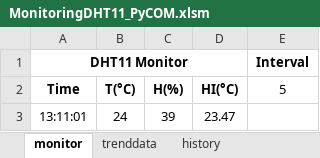
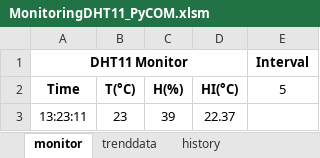
Before and after one commit to seupermission/PyThermometer, an Excel workbook: MonitoringWithExcel/MonitoringDHT11_PyCOM.xlsm, sheet monitor, drawn as a sheet; values as stored, in another font and other column widths than the file's, no borders; charts and pictures not drawn; removed rows and columns are numbered as before the commit, all else as after; the diff names each change by its address in the sheet, - before the commit and + after, or states it on an @@ line.

```diff
--- a/MonitoringWithExcel/MonitoringDHT11_PyCOM.xlsm (sheet monitor)
+++ b/MonitoringWithExcel/MonitoringDHT11_PyCOM.xlsm (sheet monitor)
-row 3: 13:11:01 | 24 | 39 | 23.47
+row 3: 13:23:11 | 23 | 39 | 22.37
```
Also changed, not shown: sheet history, charts or pictures, 1 other file.
